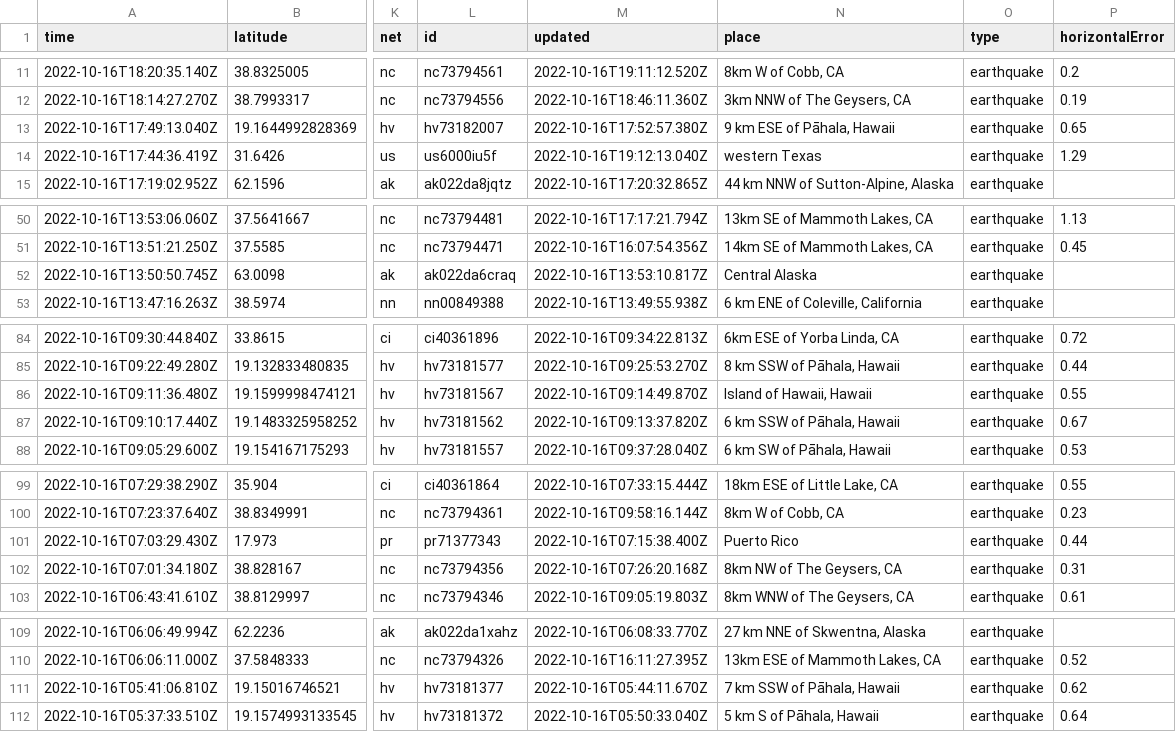
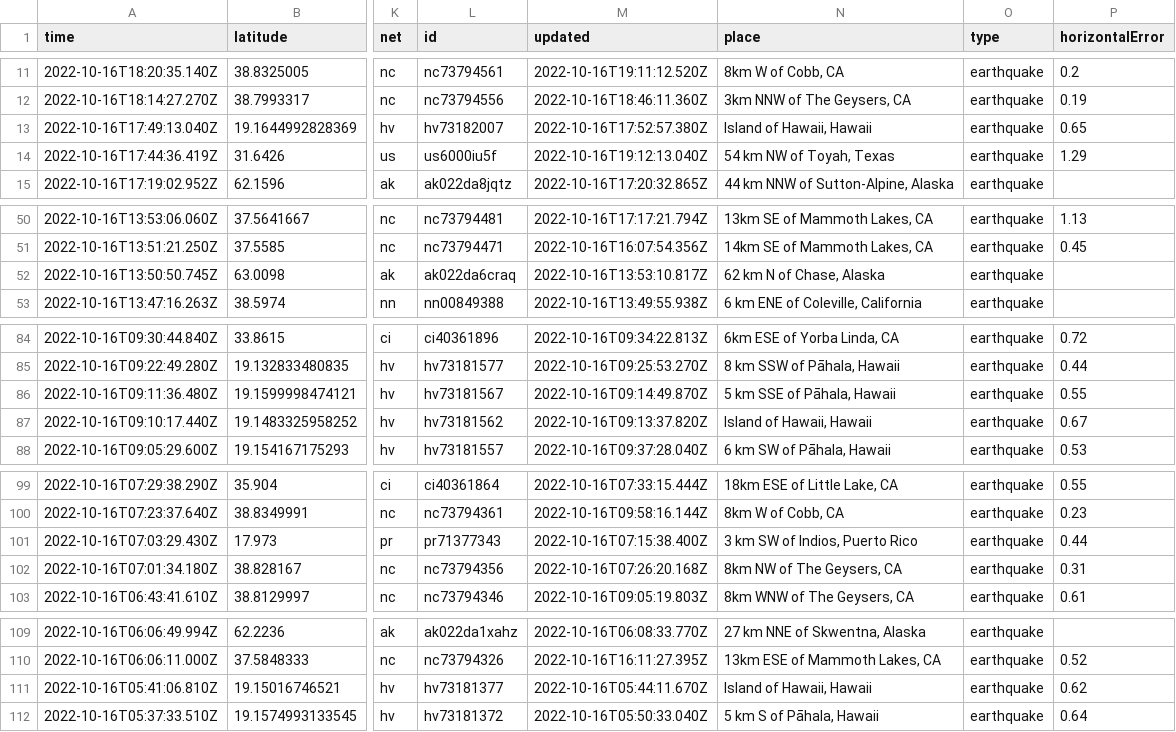
Before and after one commit to marypasciak/nicar-2022-github-actions, a CSV file: usgs_current.csv, drawn as a sheet; only a part is shown, gaps mark what is left out; the diff covers the shown part only; the diff names each change by its address in the sheet, - before the commit and + after, or states it on an @@ line.

```diff
--- a/usgs_current.csv
+++ b/usgs_current.csv
-N13 (place): 9 km ESE of Pāhala, Hawaii
+N13 (place): Island of Hawaii, Hawaii
-N14 (place): western Texas
+N14 (place): 54 km NW of Toyah, Texas
-N52 (place): Central Alaska
+N52 (place): 62 km N of Chase, Alaska
-N86 (place): Island of Hawaii, Hawaii
+N86 (place): 5 km SSE of Pāhala, Hawaii
-N87 (place): 6 km SSW of Pāhala, Hawaii
+N87 (place): Island of Hawaii, Hawaii
-N101 (place): Puerto Rico
+N101 (place): 3 km SW of Indios, Puerto Rico
-N111 (place): 7 km SSW of Pāhala, Hawaii
+N111 (place): Island of Hawaii, Hawaii
```
Also changed, not shown: 3 removed rows and 28 edited cells elsewhere in this file.
